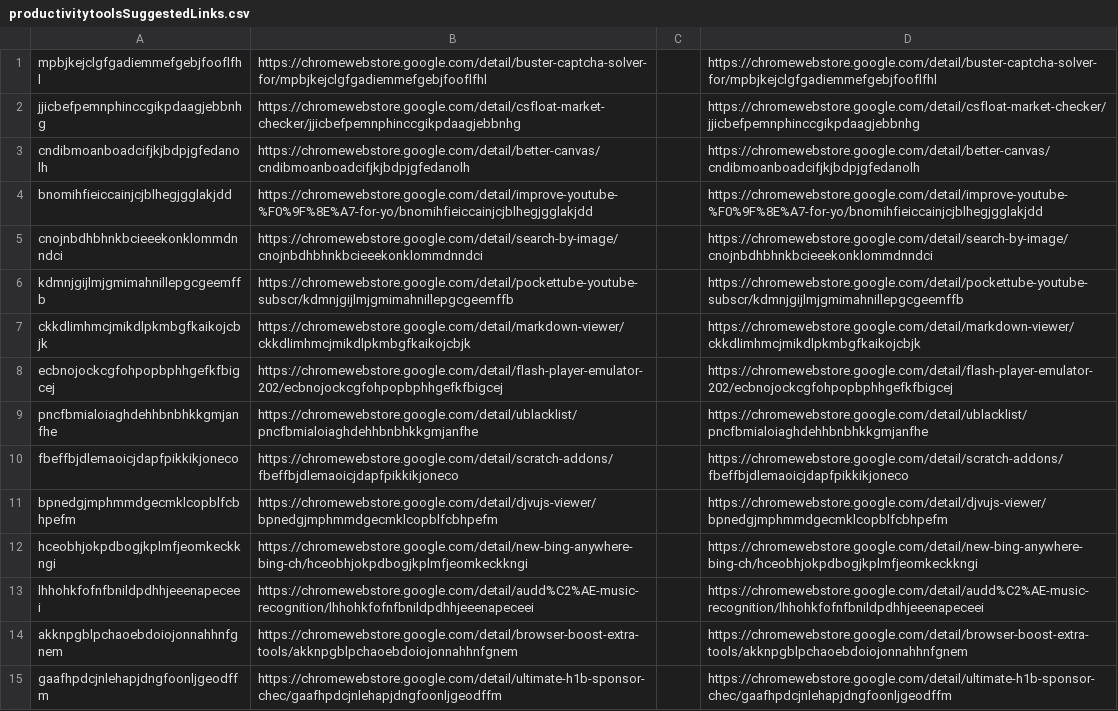
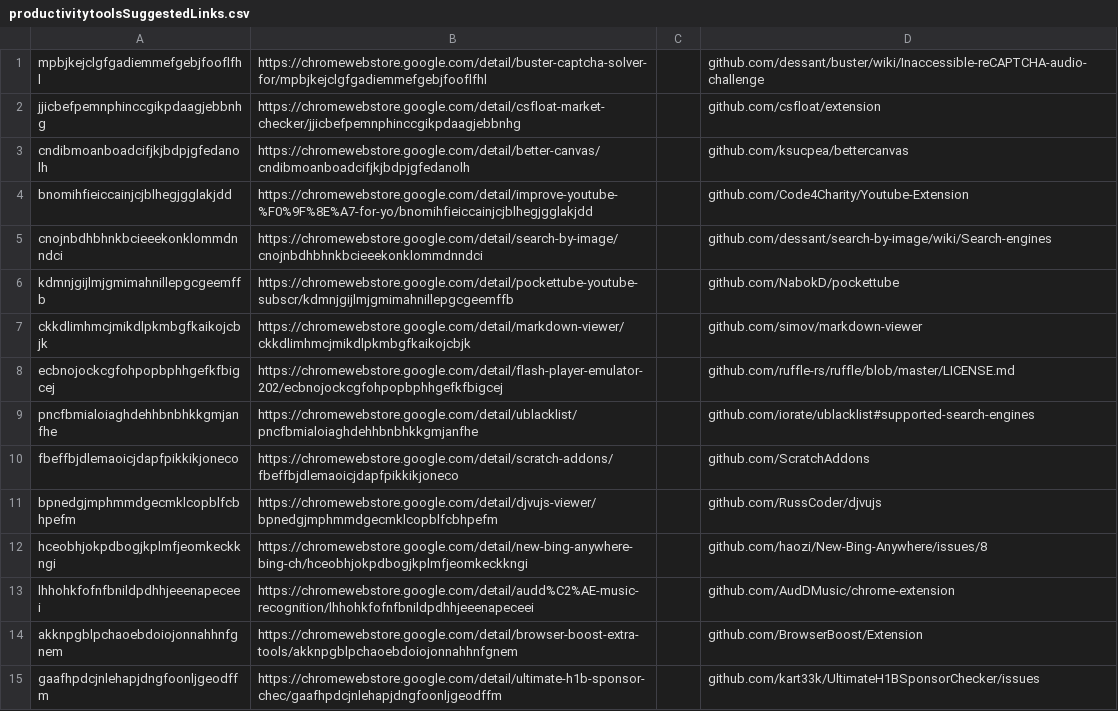
Before and after one commit to buschertore/SESExtensions, a CSV file: data/productivitytoolsSuggestedLinks.csv, drawn as a sheet; only a part is shown; the diff covers the shown part only; the diff names each change by its address in the sheet, - before the commit and + after, or states it on an @@ line.

```diff
--- a/data/productivitytoolsSuggestedLinks.csv
+++ b/data/productivitytoolsSuggestedLinks.csv
-D1: https://chromewebstore.google.com/detail/buster-captcha-solver-for/mpbjkejclgfgadiemmefgebjfooflfhl
+D1: github.com/dessant/buster/wiki/Inaccessible-reCAPTCHA-audio-challenge
-D2: https://chromewebstore.google.com/detail/csfloat-market-checker/jjicbefpemnphinccgikpdaagjebbnhg
+D2: github.com/csfloat/extension
-D3: https://chromewebstore.google.com/detail/better-canvas/cndibmoanboadcifjkjbdpjgfedanolh
+D3: github.com/ksucpea/bettercanvas
-D4: https://chromewebstore.google.com/detail/improve-youtube-%F0%9F%8E%A7-for-yo/bnomihfieiccainjcjblhegjgglakjdd
+D4: github.com/Code4Charity/Youtube-Extension
-D5: https://chromewebstore.google.com/detail/search-by-image/cnojnbdhbhnkbcieeekonklommdnndci
+D5: github.com/dessant/search-by-image/wiki/Search-engines
-D6: https://chromewebstore.google.com/detail/pockettube-youtube-subscr/kdmnjgijlmjgmimahnillepgcgeemffb
+D6: github.com/NabokD/pockettube
-D7: https://chromewebstore.google.com/detail/markdown-viewer/ckkdlimhmcjmikdlpkmbgfkaikojcbjk
+D7: github.com/simov/markdown-viewer
-D8: https://chromewebstore.google.com/detail/flash-player-emulator-202/ecbnojockcgfohpopbphhgefkfbigcej
+D8: github.com/ruffle-rs/ruffle/blob/master/LICENSE.md
-D9: https://chromewebstore.google.com/detail/ublacklist/pncfbmialoiaghdehhbnbhkkgmjanfhe
+D9: github.com/iorate/ublacklist#supported-search-engines
-D10: https://chromewebstore.google.com/detail/scratch-addons/fbeffbjdlemaoicjdapfpikkikjoneco
+D10: github.com/ScratchAddons
-D11: https://chromewebstore.google.com/detail/djvujs-viewer/bpnedgjmphmmdgecmklcopblfcbhpefm
+D11: github.com/RussCoder/djvujs
-D12: https://chromewebstore.google.com/detail/new-bing-anywhere-bing-ch/hceobhjokpdbogjkplmfjeomkeckkngi
+D12: github.com/haozi/New-Bing-Anywhere/issues/8
-D13: https://chromewebstore.google.com/detail/audd%C2%AE-music-recognition/lhhohkfofnfbnildpdhhjeeenapeceei
+D13: github.com/AudDMusic/chrome-extension
-D14: https://chromewebstore.google.com/detail/browser-boost-extra-tools/akknpgblpchaoebdoiojonnahhnfgnem
+D14: github.com/BrowserBoost/Extension
-D15: https://chromewebstore.google.com/detail/ultimate-h1b-sponsor-chec/gaafhpdcjnlehapjdngfoonljgeodffm
+D15: github.com/kart33k/UltimateH1BSponsorChecker/issues
```
Also changed, not shown: 1 added row, 1 removed row and 35 edited cells elsewhere in this file, data/productivitycommunicationSuggestedLinks.csv, data/productivitydeveloperSuggestedLinks.csv, 2 other files.
